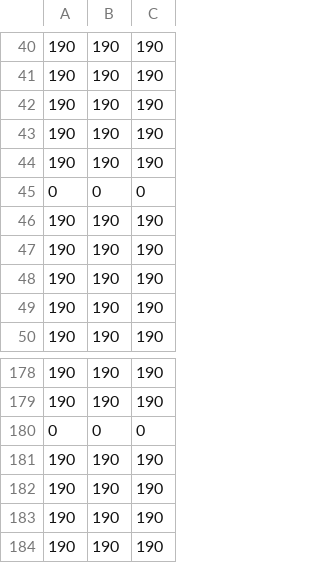
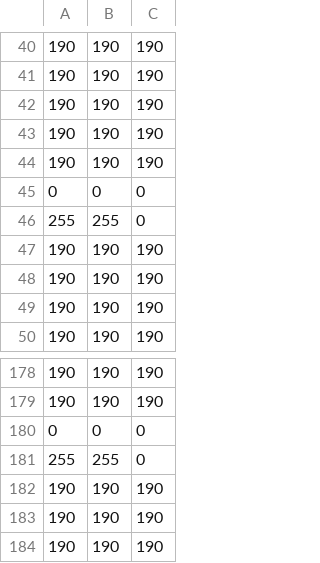
Before and after one commit to UNCDEPENdLab/Nontemporal-Clock, a CSV file: scorecolormatrix3.csv, drawn as a sheet; only a part is shown, gaps mark what is left out.

```diff
--- a/scorecolormatrix3.csv
+++ b/scorecolormatrix3.csv
@@ -45,3 +45,3 @@
 0,0,0
-190,190,190
+255,255,0
 190,190,190
@@ -180,3 +180,3 @@
 0,0,0
-190,190,190
+255,255,0
 190,190,190
```
Also changed, not shown: scorecolormatrix.csv, 23 other files.
